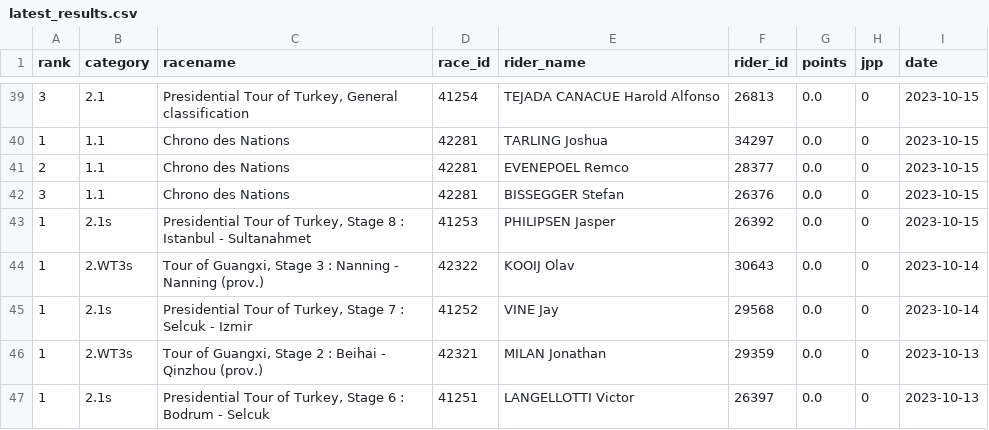
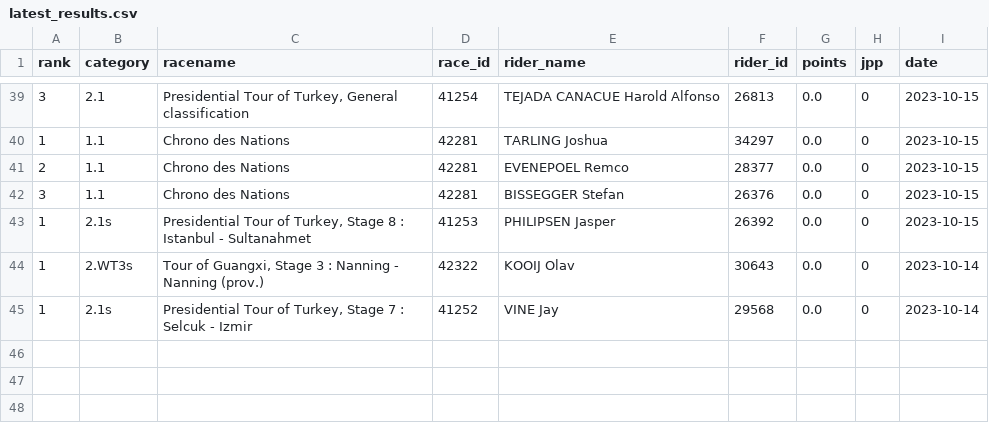
Before and after one commit to wijnandb/wielerspel2023, a CSV file: _data/latest_results.csv, drawn as a sheet; only a part is shown, gaps mark what is left out; the diff names each change by its address in the sheet, - before the commit and + after, or states it on an @@ line.

Commit message:
New results at 2023-10-17T17:09:47

```diff
--- a/_data/latest_results.csv
+++ b/_data/latest_results.csv
-row 46: 1 | 2.WT3s | Tour of Guangxi, Stage 2 : Beihai - Qinzhou (prov.) | 42321 | MILAN Jonathan | 29359 | 0.0 | 0 | 2023-10-13
-row 47: 1 | 2.1s | Presidential Tour of Turkey, Stage 6 : Bodrum - Selcuk | 41251 | LANGELLOTTI Victor | 26397 | 0.0 | 0 | 2023-10-13
```
